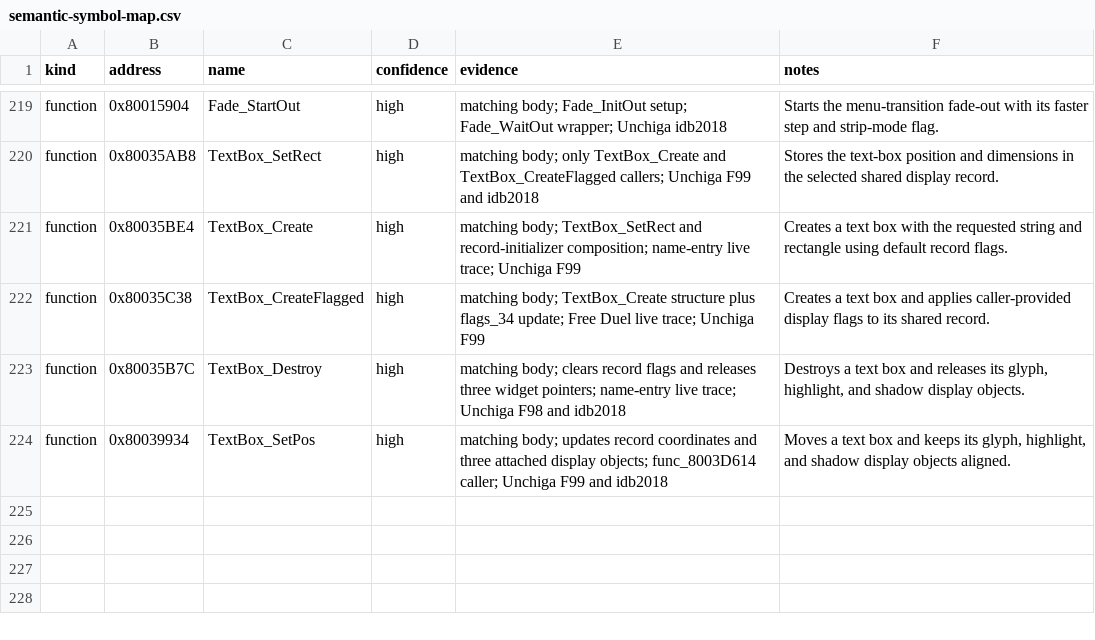
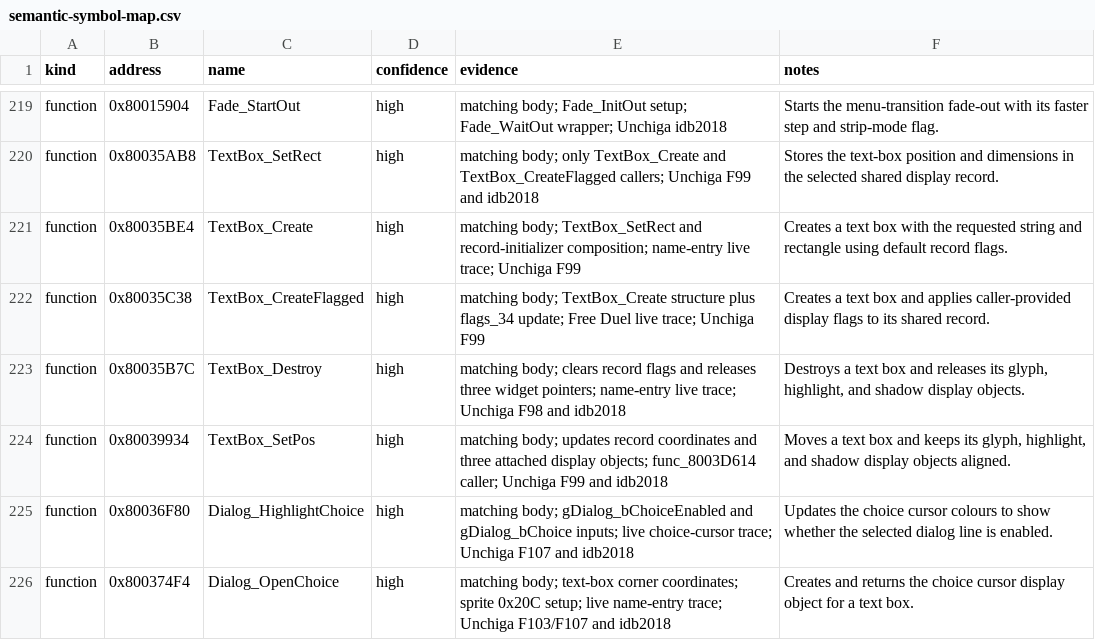
Before and after one commit to MaChInEgUn3/memories-decomp, a CSV file: notes/semantic-symbol-map.csv, drawn as a sheet; only a part is shown, gaps mark what is left out.

Commit message:
Name dialog choice helpers (#105)
Applies Dialog_HighlightChoice at 0x80036F80 and Dialog_OpenChoice at
0x800374F4.

Unchiga finding F107 names both addresses and describes both behaviours, which
the matching bodies reproduce exactly: the open helper creates the cursor
object at (box.x + box.w - 16, box.y + box.h - 16) with sprite 0x20C, and the
highlight helper selects colour 0xC0 or 0xC0C0 from a shifted bit test.

Dialog_OpenChoice allocates through the display slot allocator and both callers
store the result in record + 0x30, the field Dialog_HighlightChoice reads back
and TextBox_Destroy releases.

F107 also names the text-box rectangle operands box.w and box.h, confirming the
interleaved 0x3C/0x3E/0x40/0x42 layout recovered from TextBox_SetPos.

Renames do not change bytes; CI reproduced SHA-256
84a54ed74f3d0edd6d81380839f7e4ef5bfb21ecea18be9a062bd6bfa5a45c88 with matching
C unchanged at 0x18514.

Progress on #3.

```diff
--- a/notes/semantic-symbol-map.csv
+++ b/notes/semantic-symbol-map.csv
@@ -224 +224,3 @@ function,0x80035B7C,TextBox_Destroy,high,"matching body; clears record flags and
 function,0x80039934,TextBox_SetPos,high,"matching body; updates record coordinates and three attached display objects; func_8003D614 caller; Unchiga F99 and idb2018","Moves a text box and keeps its glyph, highlight, and shadow display objects aligned."
+function,0x80036F80,Dialog_HighlightChoice,high,"matching body; gDialog_bChoiceEnabled and gDialog_bChoice inputs; live choice-cursor trace; Unchiga F107 and idb2018","Updates the choice cursor colours to show whether the selected dialog line is enabled."
+function,0x800374F4,Dialog_OpenChoice,high,"matching body; text-box corner coordinates; sprite 0x20C setup; live name-entry trace; Unchiga F103/F107 and idb2018","Creates and returns the choice cursor display object for a text box."
```
Also changed, not shown: config/slus_01411/functions.csv, notes/global-usage.csv, 9 other files.
